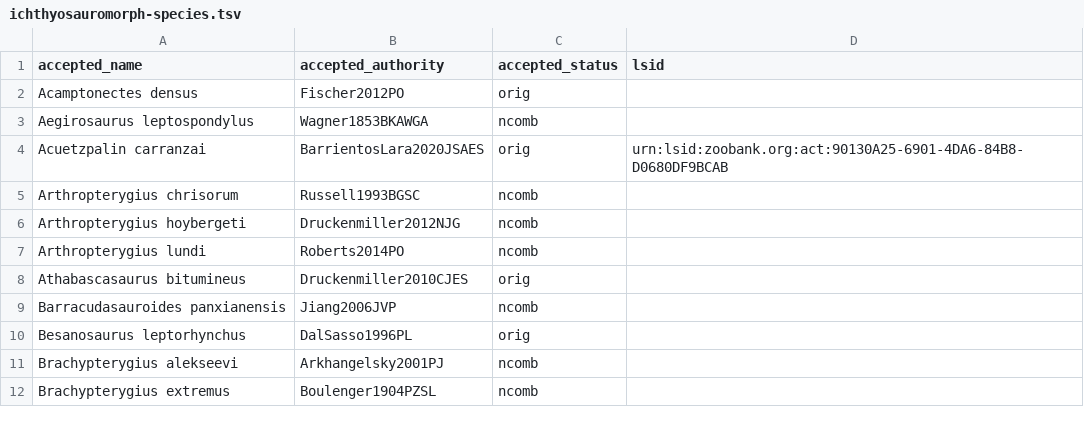
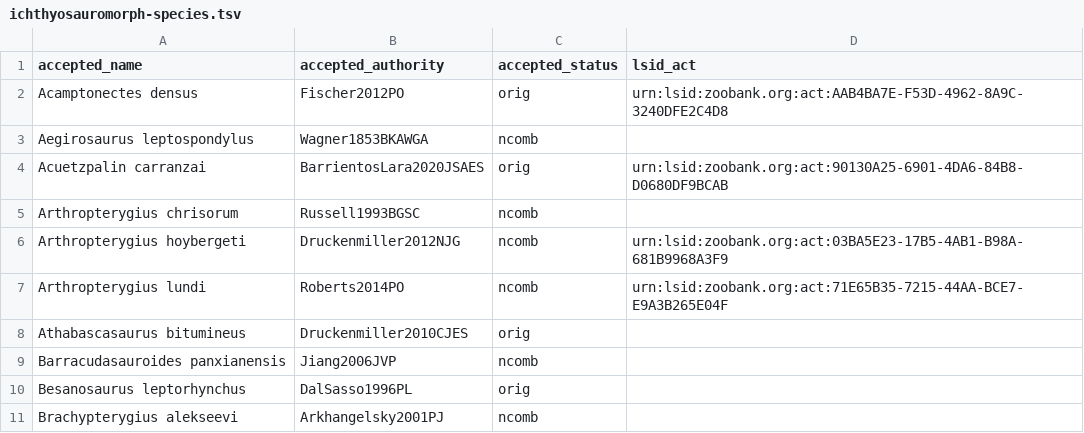
Before and after one commit to benjaminmoon/ichthyosaurs, a TSV file: ichthyosauromorph-taxonomy/ichthyosauromorph-species.tsv, drawn as a sheet; only a part is shown; the shorter side is filled out with more unchanged rows.

```diff
--- a/ichthyosauromorph-taxonomy/ichthyosauromorph-species.tsv
+++ b/ichthyosauromorph-taxonomy/ichthyosauromorph-species.tsv
@@ -1,3 +1,3 @@
-accepted_name	accepted_authority	accepted_status	lsid
-Acamptonectes densus	Fischer2012PO	orig	
+accepted_name	accepted_authority	accepted_status	lsid_act
+Acamptonectes densus	Fischer2012PO	orig	urn:lsid:zoobank.org:act:AAB4BA7E-F53D-4962-8A9C-3240DFE2C4D8
 Aegirosaurus leptospondylus	Wagner1853BKAWGA	ncomb	
@@ -5,4 +5,4 @@ Acuetzpalin carranzai	BarrientosLara2020JSAES	orig	urn:lsid:zoobank.org:act:9013
 Arthropterygius chrisorum	Russell1993BGSC	ncomb	
-Arthropterygius hoybergeti	Druckenmiller2012NJG	ncomb	
-Arthropterygius lundi	Roberts2014PO	ncomb	
+Arthropterygius hoybergeti	Druckenmiller2012NJG	ncomb	urn:lsid:zoobank.org:act:03BA5E23-17B5-4AB1-B98A-681B9968A3F9
+Arthropterygius lundi	Roberts2014PO	ncomb	urn:lsid:zoobank.org:act:71E65B35-7215-44AA-BCE7-E9A3B265E04F
 Athabascasaurus bitumineus	Druckenmiller2010CJES	orig	
```
Also changed, not shown: ichthyosauromorph-taxonomy/ichthyosauromorph-synonymy.tsv, 5 other files.
